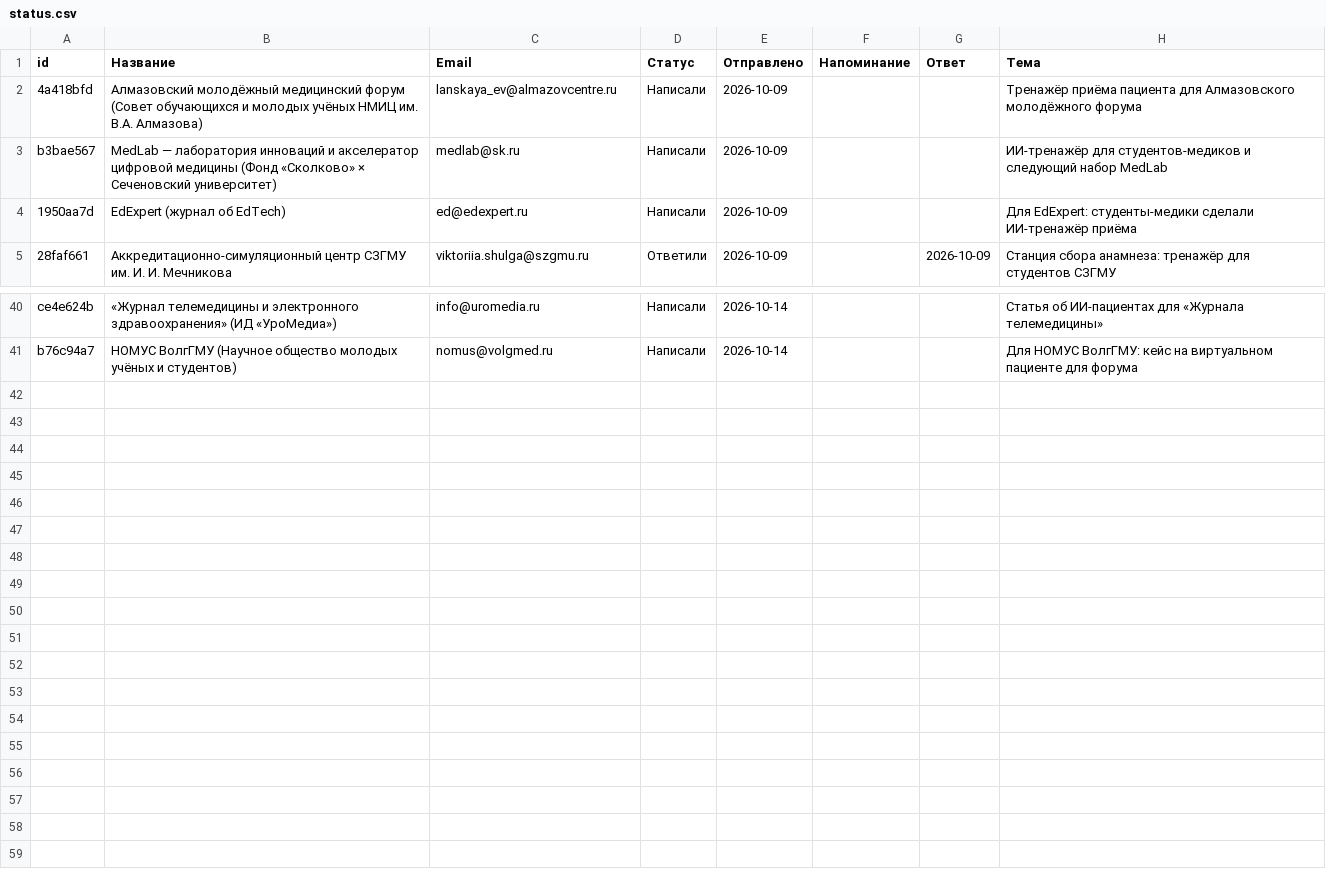
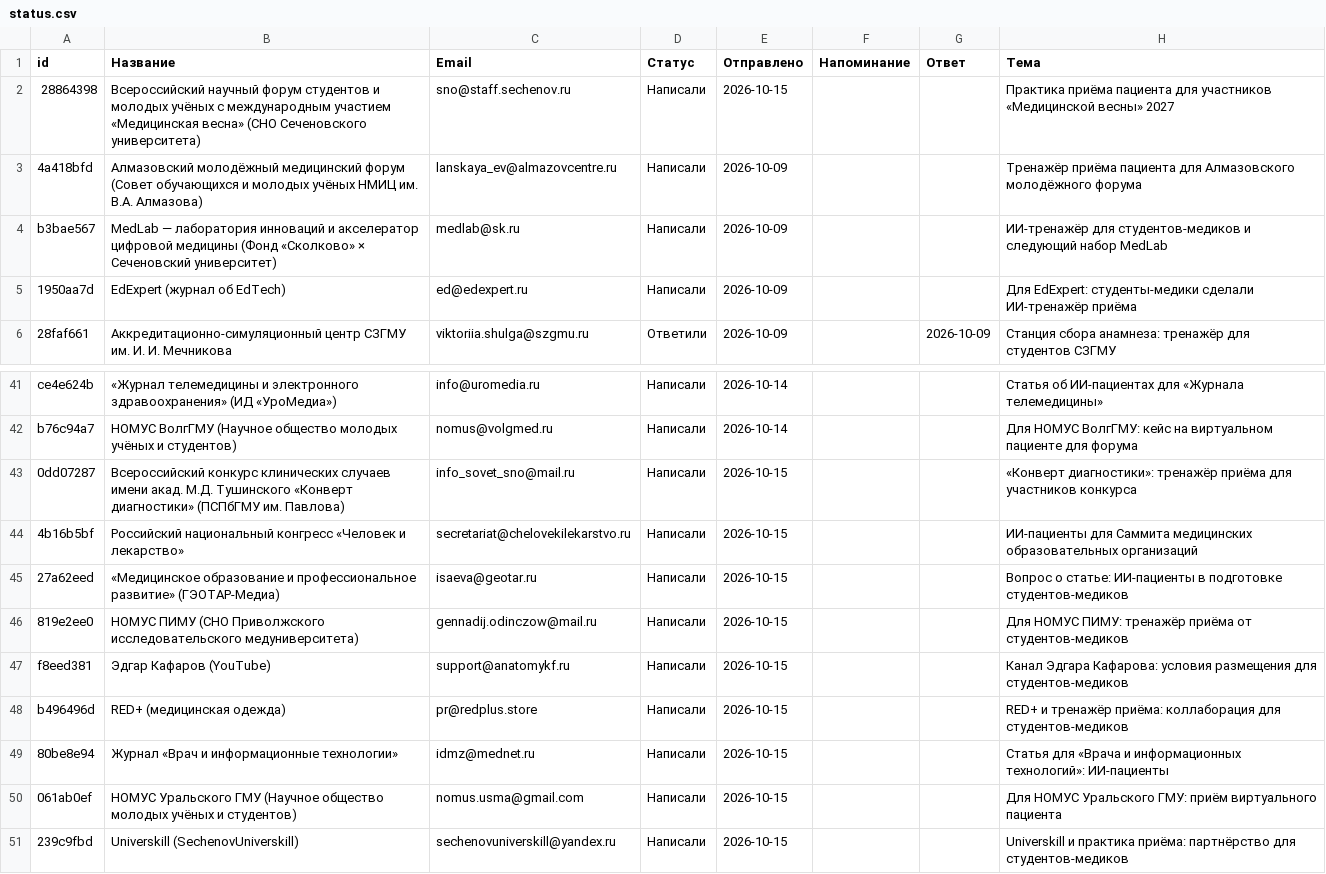
Before and after one commit to oxionezhkov-hub/helpmedoctor, a CSV file: status.csv, drawn as a sheet; only a part is shown, gaps mark what is left out; the diff names each change by its address in the sheet, - before the commit and + after, or states it on an @@ line.

```diff
--- a/status.csv
+++ b/status.csv
+row 2: 28864398 | Всероссийский научный форум студентов и молодых учёных с международным участием «Медицинская весна» (СНО Сеченовского университета) | sno@staff.sechenov.ru | Написали | 2026-10-15 |  |  | Практика приёма пациента для участников «Медицинской весны» 2027
+row 43: 0dd07287 | Всероссийский конкурс клинических случаев имени акад. М.Д. Тушинского «Конверт диагностики» (ПСПбГМУ им. Павлова) | info_sovet_sno@mail.ru | Написали | 2026-10-15 |  |  | «Конверт диагностики»: тренажёр приёма для участников конкурса
+row 44: 4b16b5bf | Российский национальный конгресс «Человек и лекарство» | secretariat@chelovekilekarstvo.ru | Написали | 2026-10-15 |  |  | ИИ-пациенты для Саммита медицинских образовательных организаций
+row 45: 27a62eed | «Медицинское образование и профессиональное развитие» (ГЭОТАР-Медиа) | isaeva@geotar.ru | Написали | 2026-10-15 |  |  | Вопрос о статье: ИИ-пациенты в подготовке студентов-медиков
+row 46: 819e2ee0 | НОМУС ПИМУ (СНО Приволжского исследовательского медуниверситета) | gennadij.odinczow@mail.ru | Написали | 2026-10-15 |  |  | Для НОМУС ПИМУ: тренажёр приёма от студентов-медиков
+row 47: f8eed381 | Эдгар Кафаров (YouTube) | support@anatomykf.ru | Написали | 2026-10-15 |  |  | Канал Эдгара Кафарова: условия размещения для студентов-медиков
+row 48: b496496d | RED+ (медицинская одежда) | pr@redplus.store | Написали | 2026-10-15 |  |  | RED+ и тренажёр приёма: коллаборация для студентов-медиков
+row 49: 80be8e94 | Журнал «Врач и информационные технологии» | idmz@mednet.ru | Написали | 2026-10-15 |  |  | Статья для «Врача и информационных технологий»: ИИ-пациенты
+row 50: 061ab0ef | НОМУС Уральского ГМУ (Научное общество молодых учёных и студентов) | nomus.usma@gmail.com | Написали | 2026-10-15 |  |  | Для НОМУС Уральского ГМУ: приём виртуального пациента
+row 51: 239c9fbd | Universkill (SechenovUniverskill) | sechenovuniverskill@yandex.ru | Написали | 2026-10-15 |  |  | Universkill и практика приёма: партнёрство для студентов-медиков
```
Also changed, not shown: 1 other file.
